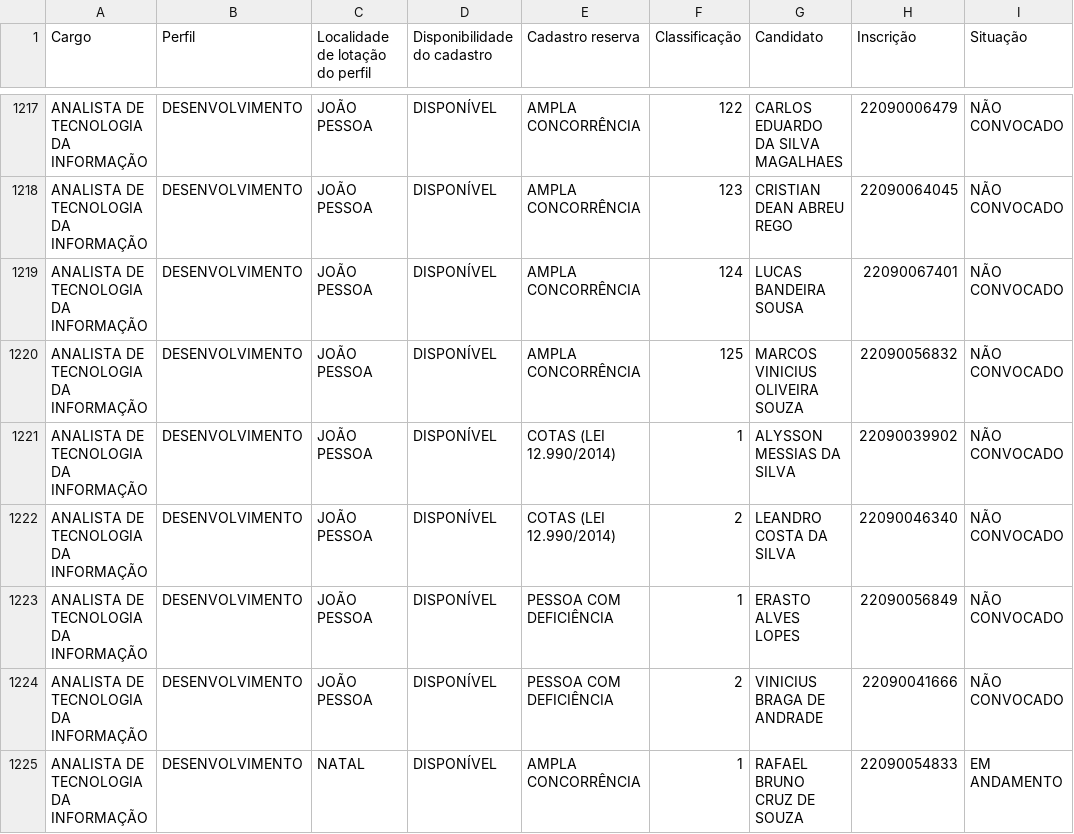
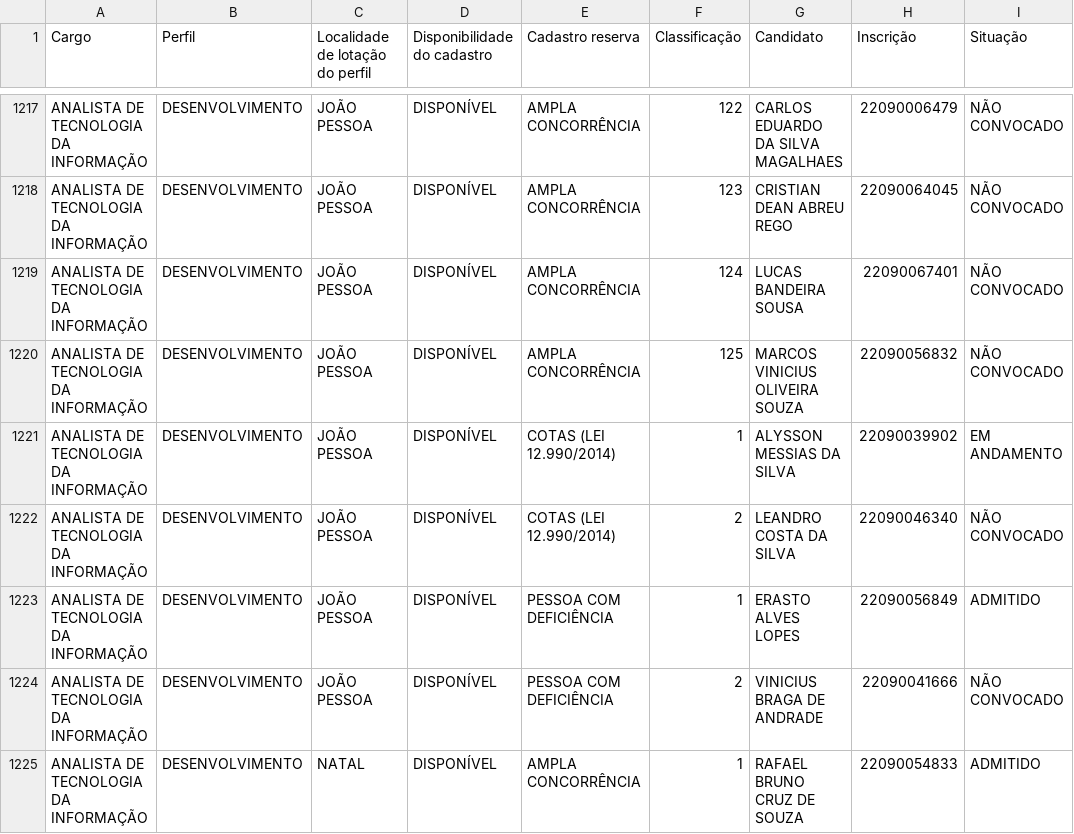
Before and after one commit to bozoh/dataprev, a CSV file: data/dataprev_completo.csv, drawn as a sheet; only a part is shown, gaps mark what is left out; the diff covers the shown part only.

```diff
--- a/data/dataprev_completo.csv
+++ b/data/dataprev_completo.csv
@@ -1220,6 +1220,6 @@
 "ANALISTA DE TECNOLOGIA DA INFORMAÇÃO";"DESENVOLVIMENTO";"JOÃO PESSOA";"DISPONÍVEL";"AMPLA CONCORRÊNCIA";125;"MARCOS VINICIUS OLIVEIRA SOUZA";22090056832;"NÃO CONVOCADO"
-"ANALISTA DE TECNOLOGIA DA INFORMAÇÃO";"DESENVOLVIMENTO";"JOÃO PESSOA";"DISPONÍVEL";"COTAS (LEI 12.990/2014)";1;"ALYSSON MESSIAS DA SILVA";22090039902;"NÃO CONVOCADO"
+"ANALISTA DE TECNOLOGIA DA INFORMAÇÃO";"DESENVOLVIMENTO";"JOÃO PESSOA";"DISPONÍVEL";"COTAS (LEI 12.990/2014)";1;"ALYSSON MESSIAS DA SILVA";22090039902;"EM ANDAMENTO"
 "ANALISTA DE TECNOLOGIA DA INFORMAÇÃO";"DESENVOLVIMENTO";"JOÃO PESSOA";"DISPONÍVEL";"COTAS (LEI 12.990/2014)";2;"LEANDRO COSTA DA SILVA";22090046340;"NÃO CONVOCADO"
-"ANALISTA DE TECNOLOGIA DA INFORMAÇÃO";"DESENVOLVIMENTO";"JOÃO PESSOA";"DISPONÍVEL";"PESSOA COM DEFICIÊNCIA";1;"ERASTO ALVES LOPES";22090056849;"NÃO CONVOCADO"
+"ANALISTA DE TECNOLOGIA DA INFORMAÇÃO";"DESENVOLVIMENTO";"JOÃO PESSOA";"DISPONÍVEL";"PESSOA COM DEFICIÊNCIA";1;"ERASTO ALVES LOPES";22090056849;"ADMITIDO"
 "ANALISTA DE TECNOLOGIA DA INFORMAÇÃO";"DESENVOLVIMENTO";"JOÃO PESSOA";"DISPONÍVEL";"PESSOA COM DEFICIÊNCIA";2;"VINICIUS BRAGA DE ANDRADE";22090041666;"NÃO CONVOCADO"
-"ANALISTA DE TECNOLOGIA DA INFORMAÇÃO";"DESENVOLVIMENTO";"NATAL";"DISPONÍVEL";"AMPLA CONCORRÊNCIA";1;"RAFAEL BRUNO CRUZ DE SOUZA";22090054833;"EM ANDAMENTO"
+"ANALISTA DE TECNOLOGIA DA INFORMAÇÃO";"DESENVOLVIMENTO";"NATAL";"DISPONÍVEL";"AMPLA CONCORRÊNCIA";1;"RAFAEL BRUNO CRUZ DE SOUZA";22090054833;"ADMITIDO"
```
Also changed, not shown: 15 added rows and 35 edited cells elsewhere in this file, 1 other file.
